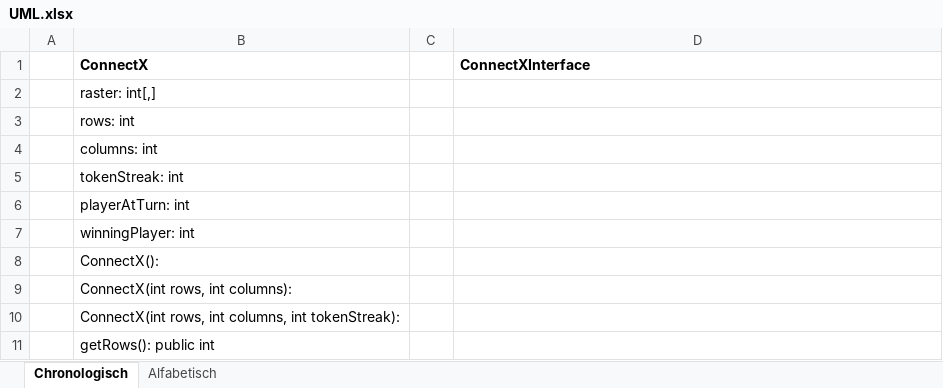
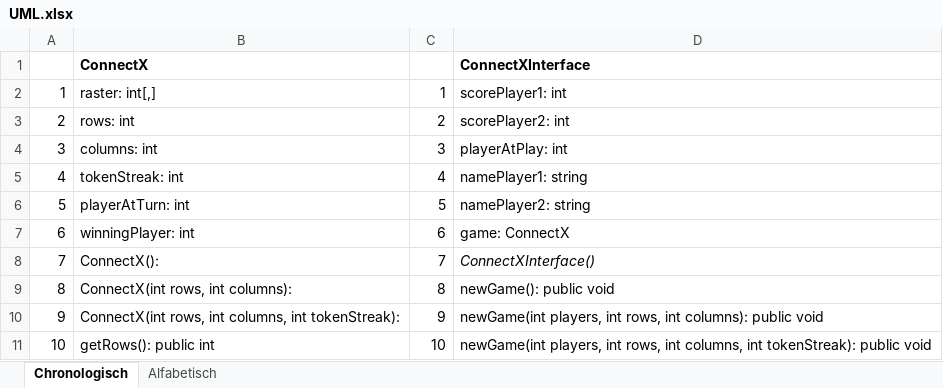
Before and after one commit to JSadones/ConnectX, an Excel workbook: docs/UML.xlsx, sheet Chronologisch, drawn as a sheet; only a part is shown; values as stored, in another font and other column widths than the file's, no borders; the diff covers the shown part only; the diff names each change by its address in the sheet, - before the commit and + after, or states it on an @@ line.

Commit message:
UML aanvulling + correctie connectxinterface

```diff
--- a/docs/UML.xlsx (sheet Chronologisch)
+++ b/docs/UML.xlsx (sheet Chronologisch)
-A2: (empty)
+A2: 1
-C2: (empty)
+C2: 1
-D2: (empty)
+D2: scorePlayer1: int
-A3: (empty)
+A3: 2
-C3: (empty)
+C3: 2
-D3: (empty)
+D3: scorePlayer2: int
-A4: (empty)
+A4: 3
-C4: (empty)
+C4: 3
-D4: (empty)
+D4: playerAtPlay: int
-A5: (empty)
+A5: 4
-C5: (empty)
+C5: 4
-D5: (empty)
+D5: namePlayer1: string
-A6: (empty)
+A6: 5
-C6: (empty)
+C6: 5
-D6: (empty)
+D6: namePlayer2: string
-A7: (empty)
+A7: 6
-C7: (empty)
+C7: 6
-D7: (empty)
+D7: game: ConnectX
-A8: (empty)
+A8: 7
-C8: (empty)
+C8: 7
-D8: (empty)
+D8: ConnectXInterface()
-A9: (empty)
+A9: 8
-C9: (empty)
+C9: 8
-D9: (empty)
+D9: newGame(): public void
-A10: (empty)
+A10: 9
-C10: (empty)
+C10: 9
-D10: (empty)
+D10: newGame(int players, int rows, int columns): public void
-A11: (empty)
+A11: 10
-C11: (empty)
+C11: 10
-D11: (empty)
+D11: newGame(int players, int rows, int columns, int tokenStreak): public void
```
Also changed, not shown: 49 edited cells elsewhere in this sheet, 1 other file.
